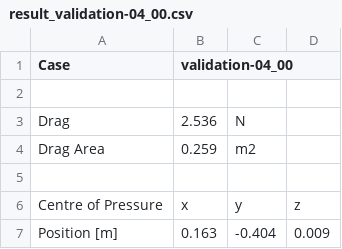
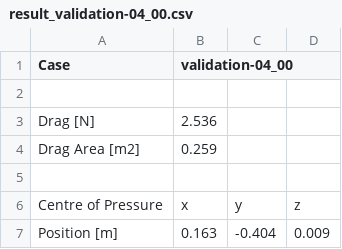
Before and after one commit to spockele/drag-tool, a CSV file: data/result_validation-04_00.csv, drawn as a sheet; only a part is shown; removed rows and columns are numbered as before the commit, all else as after; the diff names each change by its address in the sheet, - before the commit and + after, or states it on an @@ line.

Commit message:
Making GitHub happy about the validation case as well :)

```diff
--- a/data/result_validation-04_00.csv
+++ b/data/result_validation-04_00.csv
-row 3: Drag | 2.536 | N
-row 4: Drag Area | 0.259 | m2
+row 3: Drag [N] | 2.536
+row 4: Drag Area [m2] | 0.259
```
Also changed, not shown: data/result_validation-12_95.csv, data/result_validation-13_34.csv, 3 other files.
